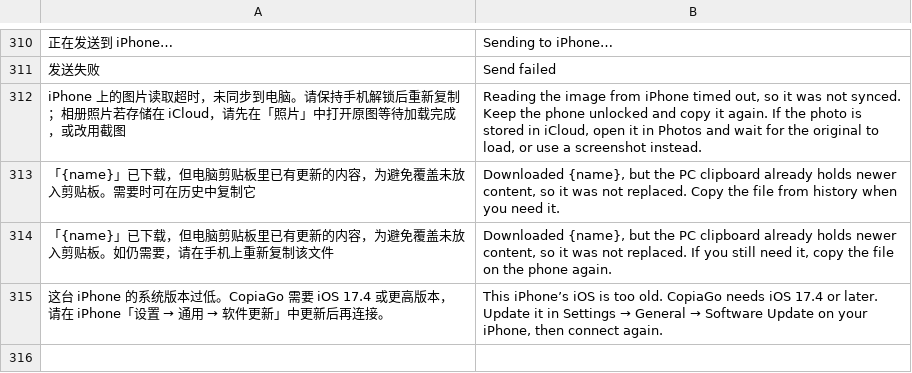
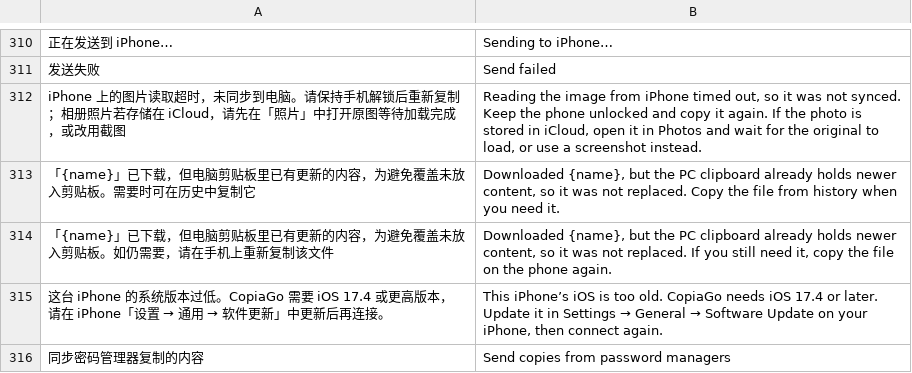
Before and after one commit to xgod1862/CopiaGo, a TSV file: copiago-rs/crates/copiago-core/i18n/en.tsv, drawn as a sheet; only a part is shown, gaps mark what is left out; the diff names each change by its address in the sheet, - before the commit and + after, or states it on an @@ line.

```diff
--- a/copiago-rs/crates/copiago-core/i18n/en.tsv
+++ b/copiago-rs/crates/copiago-core/i18n/en.tsv
+row 316: 同步密码管理器复制的内容 | Send copies from password managers
```
Also changed, not shown: 10 other files.
